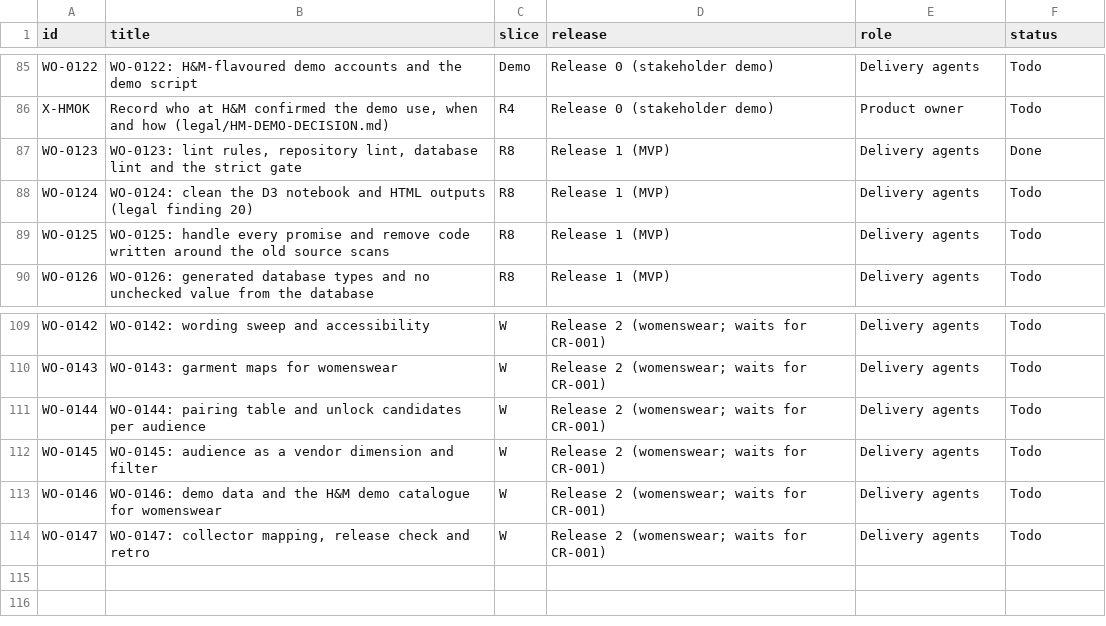
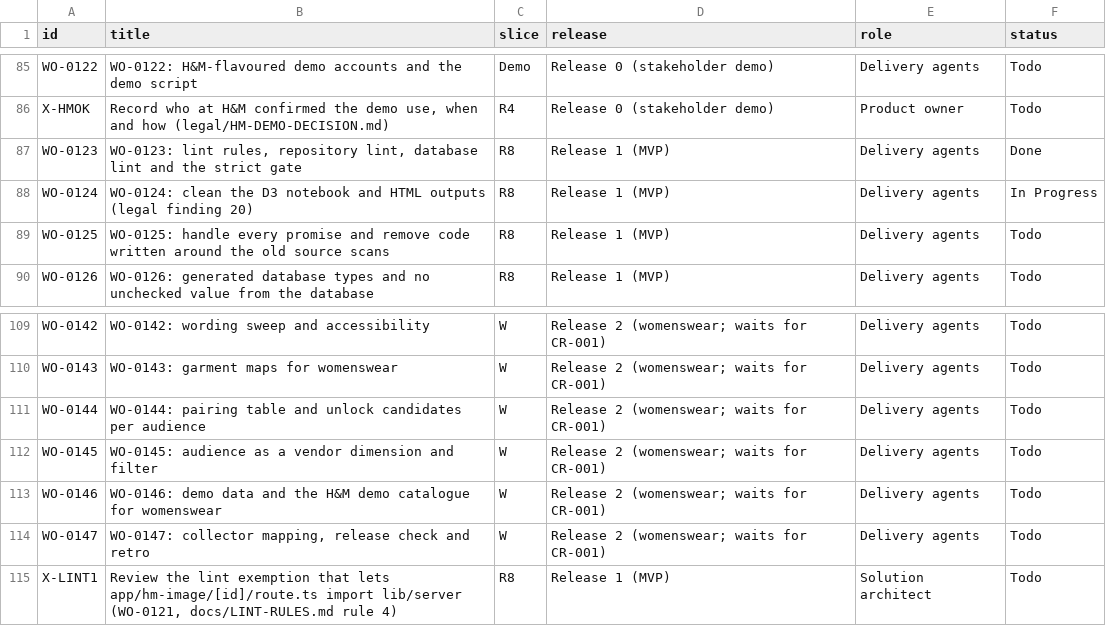
Before and after one commit to ambarishsengupta/sparta, a CSV file: workflow/github/work-items.csv, drawn as a sheet; only a part is shown, gaps mark what is left out.

Commit message:
GitHub items: WO-0124 in progress, X-LINT1 added

```diff
--- a/workflow/github/work-items.csv
+++ b/workflow/github/work-items.csv
@@ -87,3 +87,3 @@ X-HMOK,"Record who at H&M confirmed the demo use, when and how (legal/HM-DEMO-DE
 WO-0123,"WO-0123: lint rules, repository lint, database lint and the strict gate",R8,Release 1 (MVP),Delivery agents,Done
-WO-0124,WO-0124: clean the D3 notebook and HTML outputs (legal finding 20),R8,Release 1 (MVP),Delivery agents,Todo
+WO-0124,WO-0124: clean the D3 notebook and HTML outputs (legal finding 20),R8,Release 1 (MVP),Delivery agents,In Progress
 WO-0125,WO-0125: handle every promise and remove code written around the old source scans,R8,Release 1 (MVP),Delivery agents,Todo
@@ -114 +114,2 @@ WO-0146,WO-0146: demo data and the H&M demo catalogue for womenswear,W,Release 2
 WO-0147,"WO-0147: collector mapping, release check and retro",W,Release 2 (womenswear; waits for CR-001),Delivery agents,Todo
+X-LINT1,"Review the lint exemption that lets app/hm-image/[id]/route.ts import lib/server (WO-0121, docs/LINT-RULES.md rule 4)",R8,Release 1 (MVP),Solution architect,Todo
```
